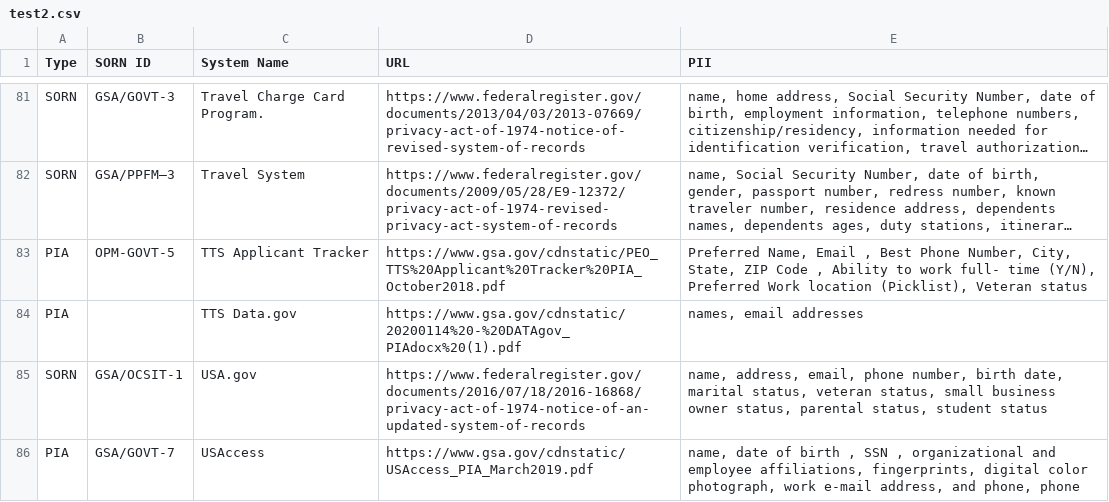
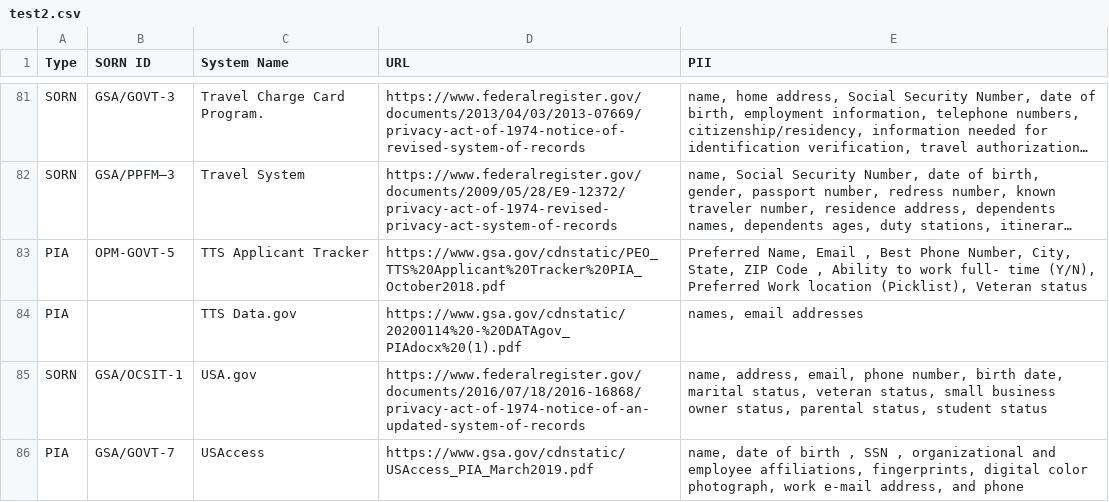
Before and after one commit to peterrowland/test-GS-commits, a CSV file: test2.csv, drawn as a sheet; only a part is shown, gaps mark what is left out; long unchanged cells end in ….

Commit message:
publish data on 2020-03-12

```diff
--- a/test2.csv
+++ b/test2.csv
@@ -94,2 +94,2 @@ PIA,,TTS Data.gov,https://www.gsa.gov/cdnstatic/20200114%20-%20DATAgov_PIAdocx%2
 SORN,GSA/OCSIT-1,USA.gov,https://www.federalregister.gov/documents/2016/07/18/2016-16868/privacy-act-of-1974-notice-of-an-updated-system-of-records,"name, address, email, phone number, birth date, marital status, veteran status, small business owner status, parental status, student status"
-PIA,GSA/GOVT-7,USAccess,https://www.gsa.gov/cdnstatic/USAccess_PIA_March2019.pdf,"name, date of birth , SSN , organizational and employee affiliations, fingerprints, digital color photograph, work e-mail address, and phone, phone"
+PIA,GSA/GOVT-7,USAccess,https://www.gsa.gov/cdnstatic/USAccess_PIA_March2019.pdf,"name, date of birth , SSN , organizational and employee affiliations, fingerprints, digital color photograph, work e-mail address, and phone"
```
